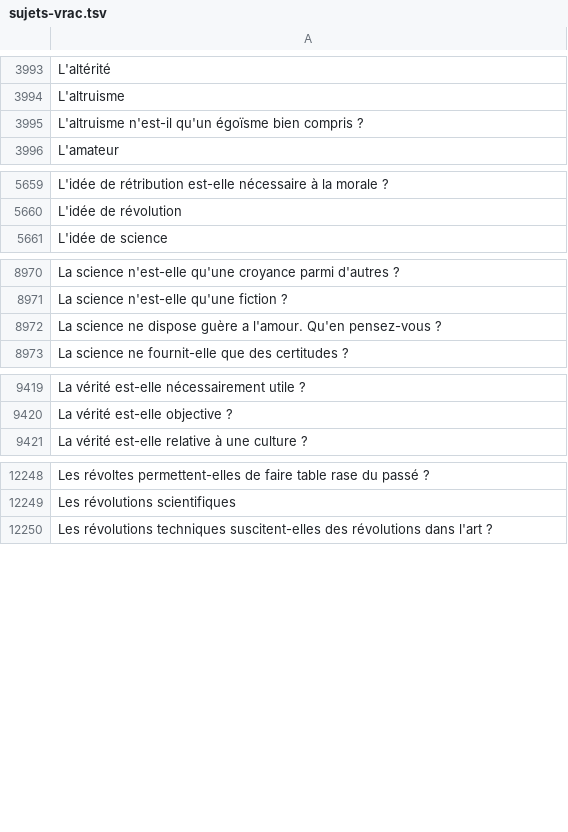
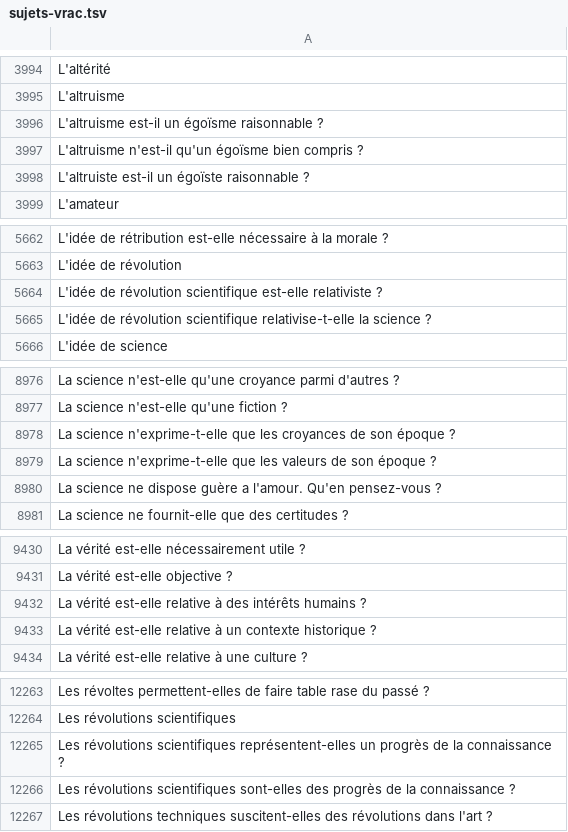
Before and after one commit to eyssette/sujets-philosophie, a TSV file: data/sujets-vrac.tsv, drawn as a sheet; only a part is shown, gaps mark what is left out; the diff covers the shown part only.

Commit message:
Update sujets-vrac.tsv
Ajout de sujets sur la science, les révolutions scientifiques

```diff
--- a/data/sujets-vrac.tsv
+++ b/data/sujets-vrac.tsv
@@ -3994,3 +3995,5 @@ L'altérité
 L'altruisme
+L'altruisme est-il un égoïsme raisonnable ?
 L'altruisme n'est-il qu'un égoïsme bien compris ?
+L'altruiste est-il un égoïste raisonnable ?
 L'amateur
@@ -5660,2 +5663,4 @@ L'idée de rétribution est-elle nécessaire à la morale ?
 L'idée de révolution
+L'idée de révolution scientifique est-elle relativiste ?
+L'idée de révolution scientifique relativise-t-elle la science ?
 L'idée de science
@@ -8971,2 +8977,4 @@ La science n'est-elle qu'une croyance parmi d'autres ?
 La science n'est-elle qu'une fiction ?
+La science n'exprime-t-elle que les croyances de son époque ?
+La science n'exprime-t-elle que les valeurs de son époque ?
 La science ne dispose guère a l'amour. Qu'en pensez-vous ?
@@ -9420,2 +9431,4 @@ La vérité est-elle nécessairement utile ?
 La vérité est-elle objective ?
+La vérité est-elle relative à des intérêts humains ?
+La vérité est-elle relative à un contexte historique ?
 La vérité est-elle relative à une culture ?
@@ -12249,2 +12264,4 @@ Les révoltes permettent-elles de faire table rase du passé ?
 Les révolutions scientifiques
+Les révolutions scientifiques représentent-elles un progrès de la connaissance ?
+Les révolutions scientifiques sont-elles des progrès de la connaissance ?
 Les révolutions techniques suscitent-elles des révolutions dans l'art ?
```
Also changed, not shown: 12 added rows elsewhere in this file.
